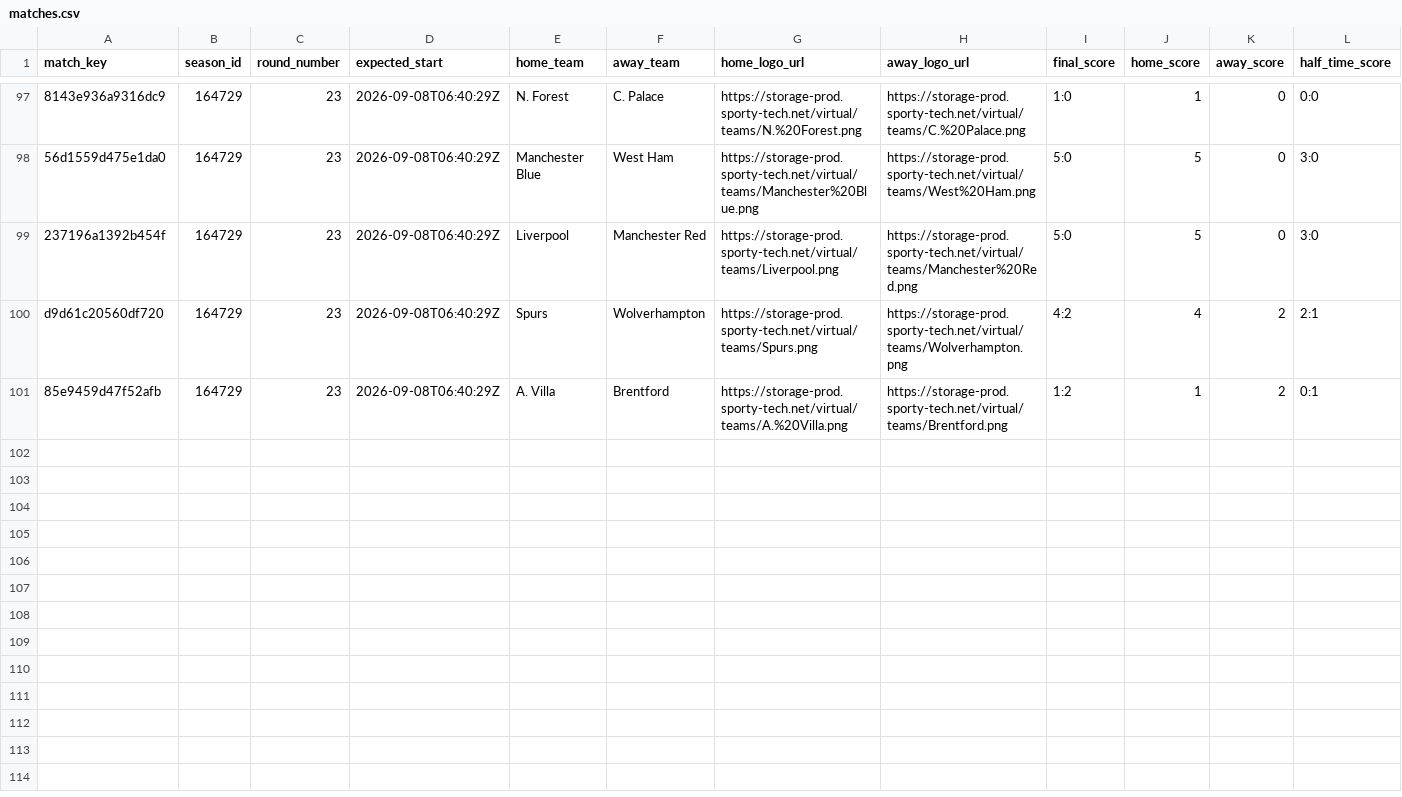
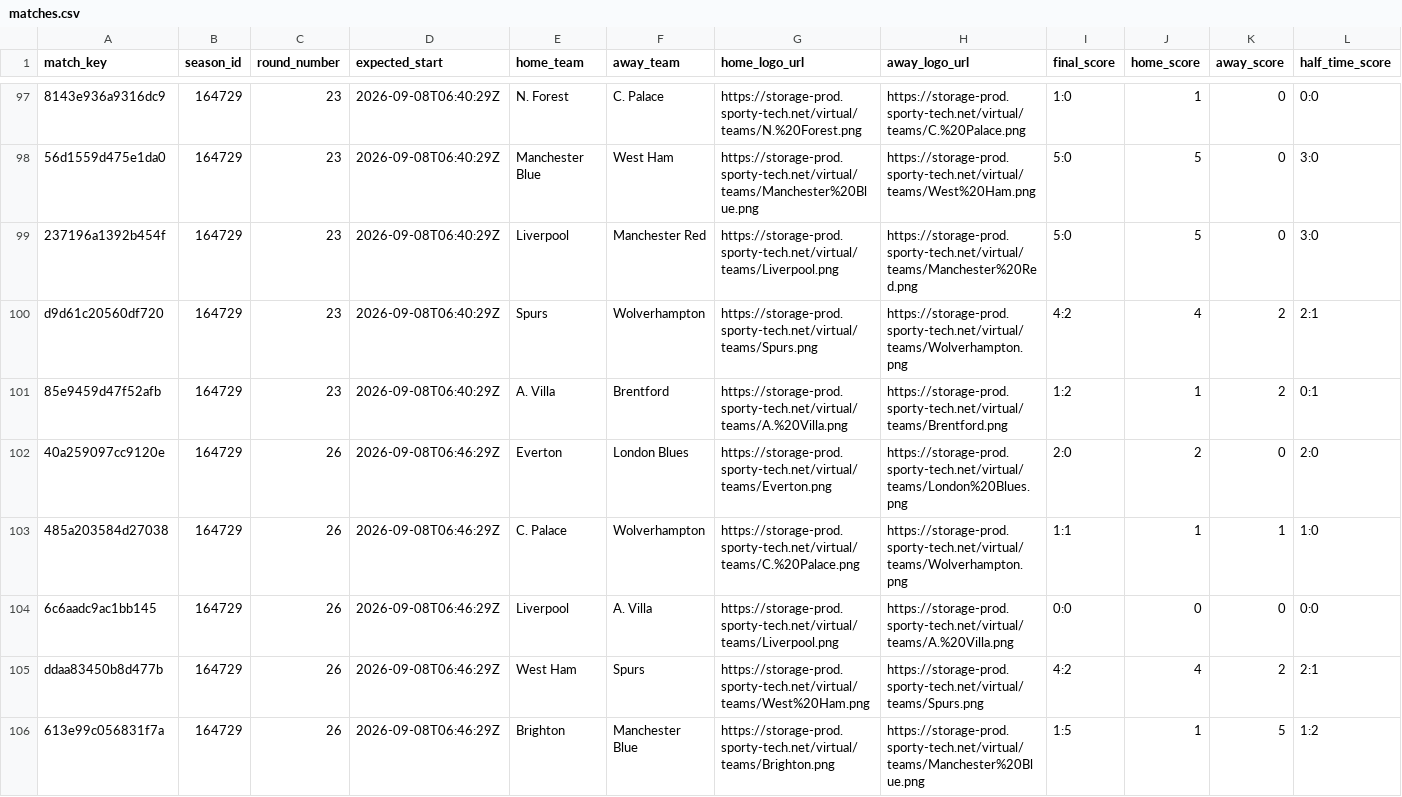
Before and after one commit to michaeldiary77-sys/virtual-leagues-collector, a CSV file: data/8035_english-league/matches.csv, drawn as a sheet; only a part is shown, gaps mark what is left out; rows hold the shown columns only; the diff covers the shown part only; the diff names each change by its address in the sheet, - before the commit and + after, or states it on an @@ line.

```diff
--- a/data/8035_english-league/matches.csv
+++ b/data/8035_english-league/matches.csv
+row 102: 40a259097cc9120e | 164729 | 26 | 2026-09-08T06:46:29Z | Everton | London Blues | https://storage-prod.sporty-tech.net/virtual/teams/Everton.png | https://storage-prod.sporty-tech.net/virtual/teams/London%20Blues.png | 2:0 | 2 | 0 | 2:0
+row 103: 485a203584d27038 | 164729 | 26 | 2026-09-08T06:46:29Z | C. Palace | Wolverhampton | https://storage-prod.sporty-tech.net/virtual/teams/C.%20Palace.png | https://storage-prod.sporty-tech.net/virtual/teams/Wolverhampton.png | 1:1 | 1 | 1 | 1:0
+row 104: 6c6aadc9ac1bb145 | 164729 | 26 | 2026-09-08T06:46:29Z | Liverpool | A. Villa | https://storage-prod.sporty-tech.net/virtual/teams/Liverpool.png | https://storage-prod.sporty-tech.net/virtual/teams/A.%20Villa.png | 0:0 | 0 | 0 | 0:0
+row 105: ddaa83450b8d477b | 164729 | 26 | 2026-09-08T06:46:29Z | West Ham | Spurs | https://storage-prod.sporty-tech.net/virtual/teams/West%20Ham.png | https://storage-prod.sporty-tech.net/virtual/teams/Spurs.png | 4:2 | 4 | 2 | 2:1
+row 106: 613e99c056831f7a | 164729 | 26 | 2026-09-08T06:46:29Z | Brighton | Manchester Blue | https://storage-prod.sporty-tech.net/virtual/teams/Brighton.png | https://storage-prod.sporty-tech.net/virtual/teams/Manchester%20Blue.png | 1:5 | 1 | 5 | 1:2
```
Also changed, not shown: 5 added rows elsewhere in this file, data/8036_italian-league/matches.csv, data/8037_spanish-league/matches.csv, 39 other files.
